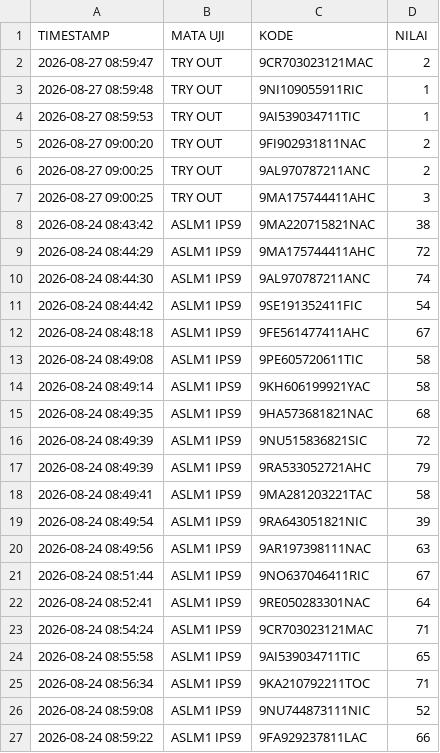
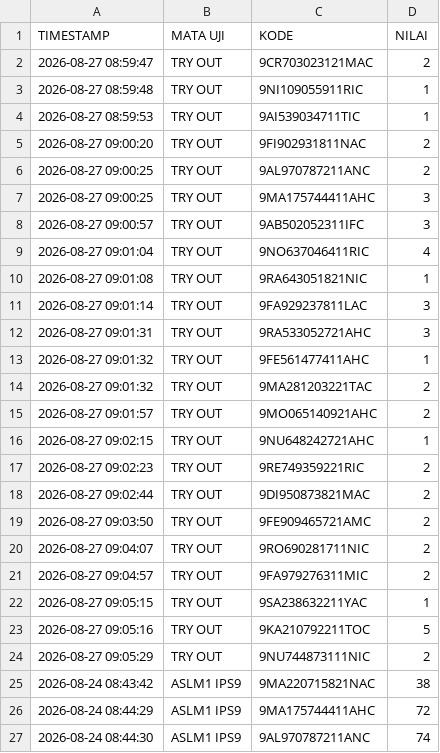
Before and after one commit to SMPN1KALIWEDI/ujian-smpn1kaliwedi, a CSV file: data/nilai.csv, drawn as a sheet; only a part is shown; the shorter side is filled out with more unchanged rows; the diff names each change by its address in the sheet, - before the commit and + after, or states it on an @@ line.

Commit message:
Update data/nilai.csv - 2026-08-27T02:05:43.636Z

```diff
--- a/data/nilai.csv
+++ b/data/nilai.csv
+row 8: 2026-08-27 09:00:57 | TRY OUT | 9AB502052311IFC | 3
+row 9: 2026-08-27 09:01:04 | TRY OUT | 9NO637046411RIC | 4
+row 10: 2026-08-27 09:01:08 | TRY OUT | 9RA643051821NIC | 1
+row 11: 2026-08-27 09:01:14 | TRY OUT | 9FA929237811LAC | 3
+row 12: 2026-08-27 09:01:31 | TRY OUT | 9RA533052721AHC | 3
+row 13: 2026-08-27 09:01:32 | TRY OUT | 9FE561477411AHC | 1
+row 14: 2026-08-27 09:01:32 | TRY OUT | 9MA281203221TAC | 2
+row 15: 2026-08-27 09:01:57 | TRY OUT | 9MO065140921AHC | 2
+row 16: 2026-08-27 09:02:15 | TRY OUT | 9NU648242721AHC | 1
+row 17: 2026-08-27 09:02:23 | TRY OUT | 9RE749359221RIC | 2
+row 18: 2026-08-27 09:02:44 | TRY OUT | 9DI950873821MAC | 2
+row 19: 2026-08-27 09:03:50 | TRY OUT | 9FE909465721AMC | 2
+row 20: 2026-08-27 09:04:07 | TRY OUT | 9RO690281711NIC | 2
+row 21: 2026-08-27 09:04:57 | TRY OUT | 9FA979276311MIC | 2
+row 22: 2026-08-27 09:05:15 | TRY OUT | 9SA238632211YAC | 1
+row 23: 2026-08-27 09:05:16 | TRY OUT | 9KA210792211TOC | 5
+row 24: 2026-08-27 09:05:29 | TRY OUT | 9NU744873111NIC | 2
```
